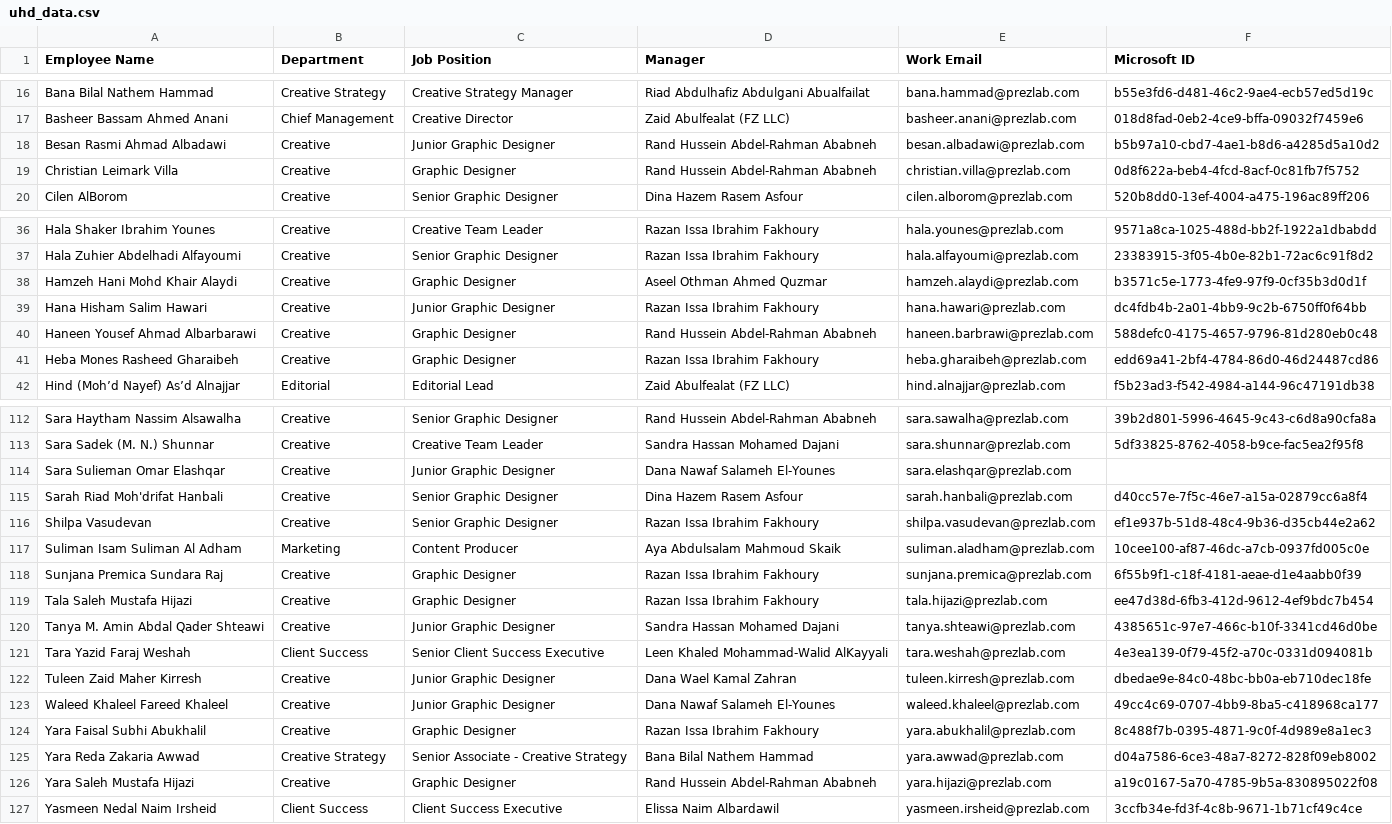
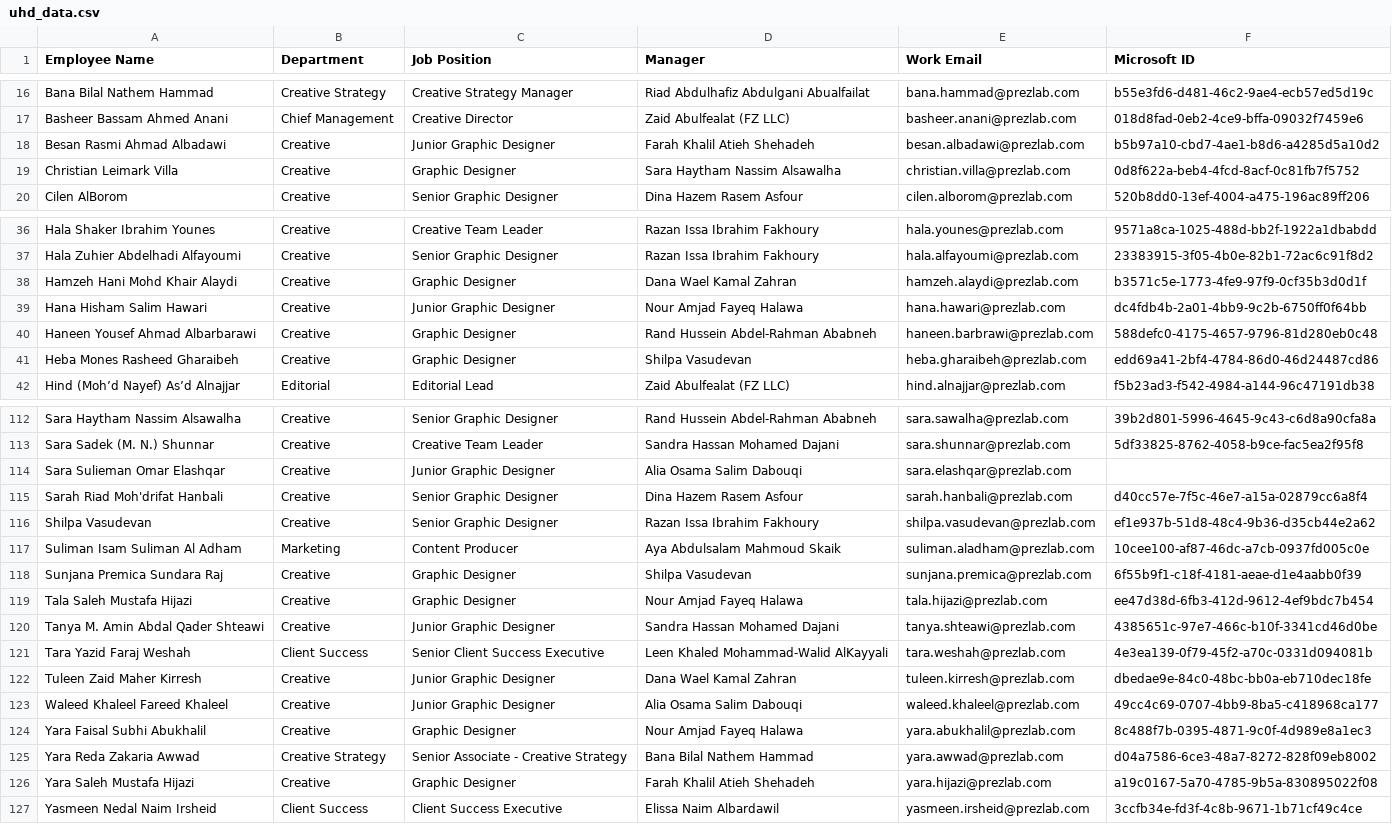
Before and after one commit to SFZPL/uhd, a CSV file: uhd_data.csv, drawn as a sheet; only a part is shown, gaps mark what is left out; the diff covers the shown part only.

Commit message:
Add files via upload

```diff
--- a/uhd_data.csv
+++ b/uhd_data.csv
@@ -17,4 +17,4 @@ Bana Bilal Nathem Hammad,Creative Strategy,Creative Strategy Manager,Riad Abdulh
 Basheer Bassam Ahmed Anani,Chief Management,Creative Director,Zaid Abulfealat (FZ LLC),basheer.anani@prezlab.com,018d8fad-0eb2-4ce9-bffa-09032f7459e6
-Besan Rasmi Ahmad Albadawi,Creative,Junior Graphic Designer,Rand Hussein Abdel-Rahman Ababneh,besan.albadawi@prezlab.com,b5b97a10-cbd7-4ae1-b8d6-a4285d5a10d2
-Christian Leimark Villa,Creative,Graphic Designer,Rand Hussein Abdel-Rahman Ababneh,christian.villa@prezlab.com,0d8f622a-beb4-4fcd-8acf-0c81fb7f5752
+Besan Rasmi Ahmad Albadawi,Creative,Junior Graphic Designer,Farah Khalil Atieh Shehadeh,besan.albadawi@prezlab.com,b5b97a10-cbd7-4ae1-b8d6-a4285d5a10d2
+Christian Leimark Villa,Creative,Graphic Designer,Sara Haytham Nassim Alsawalha,christian.villa@prezlab.com,0d8f622a-beb4-4fcd-8acf-0c81fb7f5752
 Cilen AlBorom,Creative,Senior Graphic Designer,Dina Hazem Rasem Asfour,cilen.alborom@prezlab.com,520b8dd0-13ef-4004-a475-196ac89ff206
@@ -37,6 +37,6 @@ Hala Shaker Ibrahim Younes,Creative,Creative Team Leader,Razan Issa Ibrahim Fakh
 Hala Zuhier Abdelhadi Alfayoumi,Creative,Senior Graphic Designer,Razan Issa Ibrahim Fakhoury,hala.alfayoumi@prezlab.com,23383915-3f05-4b0e-82b1-72ac6c91f8d2
-Hamzeh Hani Mohd Khair Alaydi,Creative,Graphic Designer,Aseel Othman Ahmed Quzmar,hamzeh.alaydi@prezlab.com,b3571c5e-1773-4fe9-97f9-0cf35b3d0d1f
-Hana Hisham Salim Hawari,Creative,Junior Graphic Designer,Razan Issa Ibrahim Fakhoury,hana.hawari@prezlab.com,dc4fdb4b-2a01-4bb9-9c2b-6750ff0f64bb
+Hamzeh Hani Mohd Khair Alaydi,Creative,Graphic Designer,Dana Wael Kamal Zahran,hamzeh.alaydi@prezlab.com,b3571c5e-1773-4fe9-97f9-0cf35b3d0d1f
+Hana Hisham Salim Hawari,Creative,Junior Graphic Designer,Nour Amjad Fayeq Halawa,hana.hawari@prezlab.com,dc4fdb4b-2a01-4bb9-9c2b-6750ff0f64bb
 Haneen Yousef Ahmad Albarbarawi,Creative,Graphic Designer,Rand Hussein Abdel-Rahman Ababneh,haneen.barbrawi@prezlab.com,588defc0-4175-4657-9796-81d280eb0c48
-Heba Mones Rasheed Gharaibeh,Creative,Graphic Designer,Razan Issa Ibrahim Fakhoury,heba.gharaibeh@prezlab.com,edd69a41-2bf4-4784-86d0-46d24487cd86
+Heba Mones Rasheed Gharaibeh,Creative,Graphic Designer,Shilpa Vasudevan,heba.gharaibeh@prezlab.com,edd69a41-2bf4-4784-86d0-46d24487cd86
 Hind (Moh’d Nayef) As’d Alnajjar,Editorial,Editorial Lead,Zaid Abulfealat (FZ LLC),hind.alnajjar@prezlab.com,f5b23ad3-f542-4984-a144-96c47191db38
@@ -113,3 +113,3 @@ Sara Haytham Nassim Alsawalha,Creative,Senior Graphic Designer,Rand Hussein Abde
 Sara Sadek (M. N.) Shunnar,Creative,Creative Team Leader,Sandra Hassan Mohamed Dajani,sara.shunnar@prezlab.com,5df33825-8762-4058-b9ce-fac5ea2f95f8
-Sara Sulieman Omar Elashqar,Creative,Junior Graphic Designer,Dana Nawaf Salameh El-Younes,sara.elashqar@prezlab.com,
+Sara Sulieman Omar Elashqar,Creative,Junior Graphic Designer,Alia Osama Salim Dabouqi,sara.elashqar@prezlab.com,
 Sarah Riad Moh'drifat Hanbali,Creative,Senior Graphic Designer,Dina Hazem Rasem Asfour,sarah.hanbali@prezlab.com,d40cc57e-7f5c-46e7-a15a-02879cc6a8f4
@@ -117,4 +117,4 @@ Shilpa Vasudevan,Creative,Senior Graphic Designer,Razan Issa Ibrahim Fakhoury,sh
 Suliman Isam Suliman Al Adham,Marketing,Content Producer,Aya Abdulsalam Mahmoud Skaik,suliman.aladham@prezlab.com,10cee100-af87-46dc-a7cb-0937fd005c0e
-Sunjana Premica Sundara Raj,Creative,Graphic Designer,Razan Issa Ibrahim Fakhoury,sunjana.premica@prezlab.com,6f55b9f1-c18f-4181-aeae-d1e4aabb0f39
-Tala Saleh Mustafa Hijazi,Creative,Graphic Designer,Razan Issa Ibrahim Fakhoury,tala.hijazi@prezlab.com,ee47d38d-6fb3-412d-9612-4ef9bdc7b454
+Sunjana Premica Sundara Raj,Creative,Graphic Designer,Shilpa Vasudevan,sunjana.premica@prezlab.com,6f55b9f1-c18f-4181-aeae-d1e4aabb0f39
+Tala Saleh Mustafa Hijazi,Creative,Graphic Designer,Nour Amjad Fayeq Halawa,tala.hijazi@prezlab.com,ee47d38d-6fb3-412d-9612-4ef9bdc7b454
 Tanya M. Amin Abdal Qader Shteawi,Creative,Junior Graphic Designer,Sandra Hassan Mohamed Dajani,tanya.shteawi@prezlab.com,4385651c-97e7-466c-b10f-3341cd46d0be
@@ -122,6 +122,6 @@ Tara Yazid Faraj Weshah,Client Success,Senior Client Success Executive,Leen Khal
 Tuleen Zaid Maher Kirresh,Creative,Junior Graphic Designer,Dana Wael Kamal Zahran,tuleen.kirresh@prezlab.com,dbedae9e-84c0-48bc-bb0a-eb710dec18fe
-Waleed Khaleel Fareed Khaleel,Creative,Junior Graphic Designer,Dana Nawaf Salameh El-Younes,waleed.khaleel@prezlab.com,49cc4c69-0707-4bb9-8ba5-c418968ca177
-Yara Faisal Subhi Abukhalil,Creative,Graphic Designer,Razan Issa Ibrahim Fakhoury,yara.abukhalil@prezlab.com,8c488f7b-0395-4871-9c0f-4d989e8a1ec3
+Waleed Khaleel Fareed Khaleel,Creative,Junior Graphic Designer,Alia Osama Salim Dabouqi,waleed.khaleel@prezlab.com,49cc4c69-0707-4bb9-8ba5-c418968ca177
+Yara Faisal Subhi Abukhalil,Creative,Graphic Designer,Nour Amjad Fayeq Halawa,yara.abukhalil@prezlab.com,8c488f7b-0395-4871-9c0f-4d989e8a1ec3
 Yara Reda Zakaria Awwad,Creative Strategy,Senior Associate - Creative Strategy,Bana Bilal Nathem Hammad,yara.awwad@prezlab.com,d04a7586-6ce3-48a7-8272-828f09eb8002
-Yara Saleh Mustafa Hijazi,Creative,Graphic Designer,Rand Hussein Abdel-Rahman Ababneh,yara.hijazi@prezlab.com,a19c0167-5a70-4785-9b5a-830895022f08
+Yara Saleh Mustafa Hijazi,Creative,Graphic Designer,Farah Khalil Atieh Shehadeh,yara.hijazi@prezlab.com,a19c0167-5a70-4785-9b5a-830895022f08
 Yasmeen Nedal Naim Irsheid,Client Success,Client Success Executive,Elissa Naim Albardawil,yasmeen.irsheid@prezlab.com,3ccfb34e-fd3f-4c8b-9671-1b71cf49c4ce
```
Also changed, not shown: 7 edited cells elsewhere in this file.
